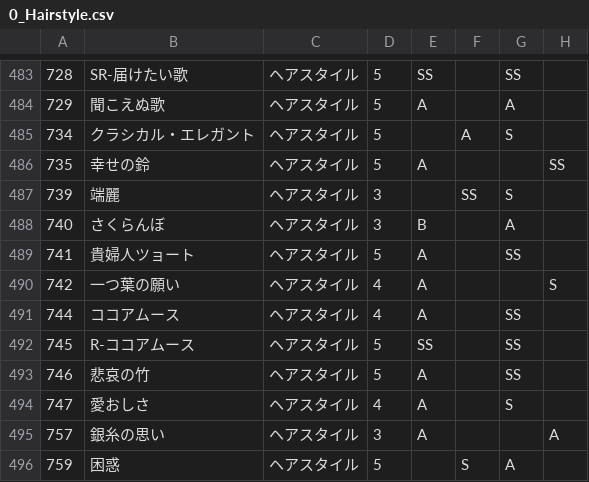
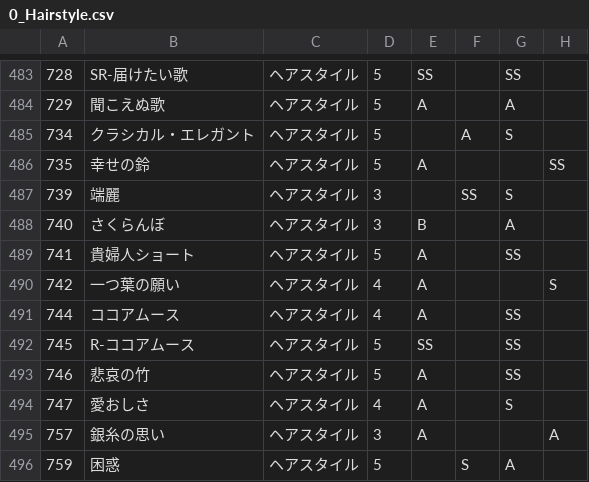
Before and after one commit to ShTair/MiracleNikkiData, a CSV file: Items/0_Hairstyle.csv, drawn as a sheet; only a part is shown, gaps mark what is left out; the diff names each change by its address in the sheet, - before the commit and + after, or states it on an @@ line.

Commit message:
sync [2017/12/06 04:35:25]

```diff
--- a/Items/0_Hairstyle.csv
+++ b/Items/0_Hairstyle.csv
-B489: 貴婦人ツョート
+B489: 貴婦人ショート
```
